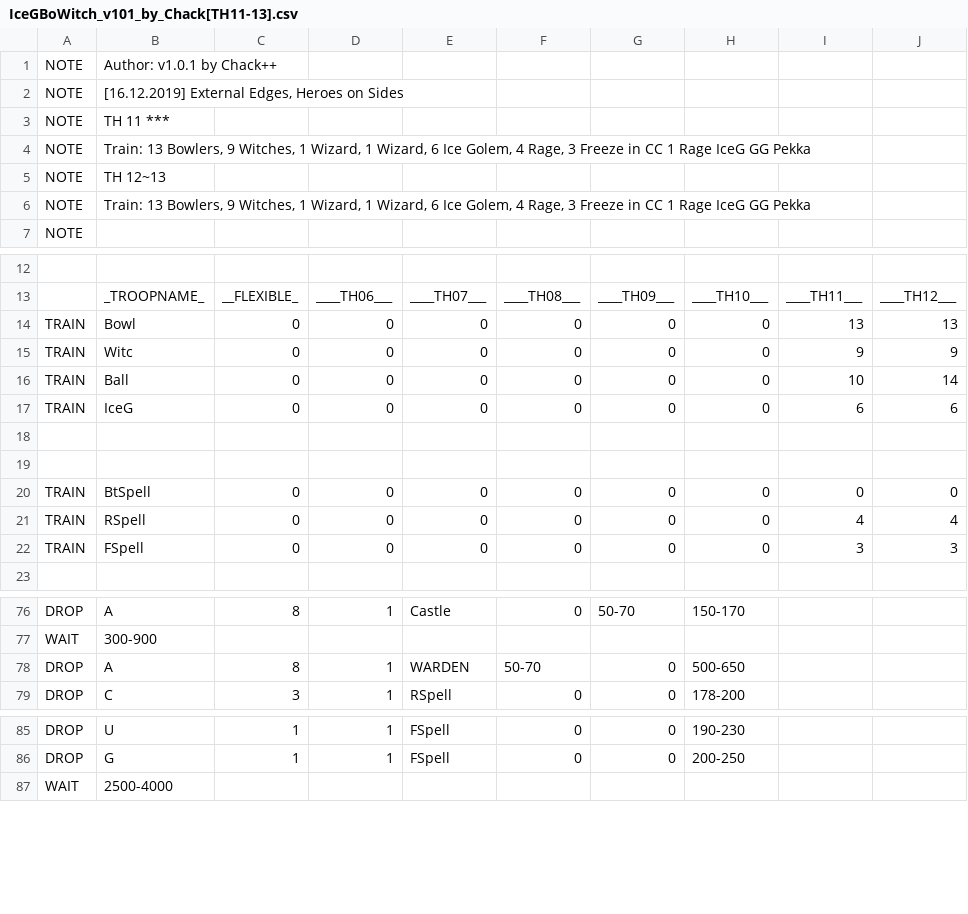
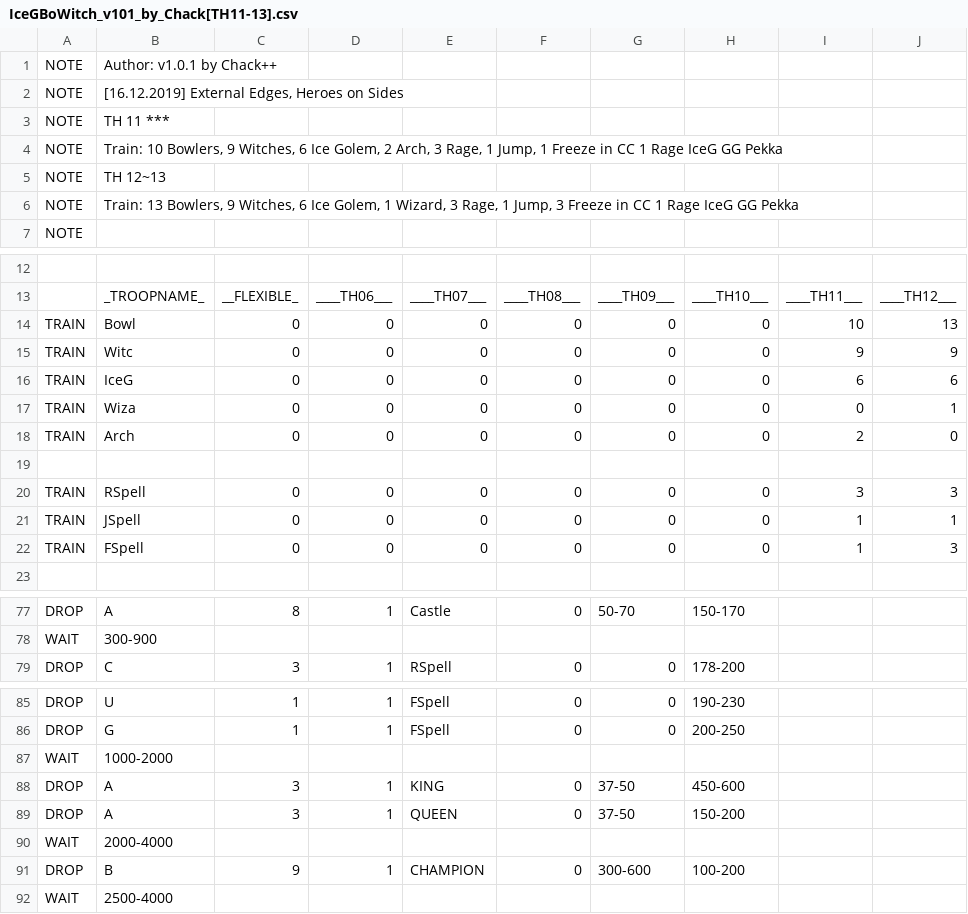
Before and after one commit to ChackBR/MyBot_v7, a CSV file: CSV/Attack/IceGBoWitch_v101_by_Chack[TH11-13].csv, drawn as a sheet; only a part is shown, gaps mark what is left out; removed rows and columns are numbered as before the commit, all else as after; the diff covers the shown part only; the diff names each change by its address in the sheet, - before the commit and + after, or states it on an @@ line.

```diff
--- a/CSV/Attack/IceGBoWitch_v101_by_Chack[TH11-13].csv
+++ b/CSV/Attack/IceGBoWitch_v101_by_Chack[TH11-13].csv
-B4: Train: 13 Bowlers, 9 Witches, 1 Wizard, 1 Wizard, 6 Ice Golem, 4 Rage, 3 Freeze in…
+B4: Train: 10 Bowlers, 9 Witches, 6 Ice Golem, 2 Arch, 3 Rage, 1 Jump, 1 Freeze in…
-B6: …9 Witches, 1 Wizard, 1 Wizard, 6 Ice Golem, 4 Rage, 3 Freeze…
+B6: …9 Witches, 6 Ice Golem, 1 Wizard, 3 Rage, 1 Jump, 3 Freeze…
-I14: 13
+I14: 10
-row 16: TRAIN | Ball | 0 | 0 | 0 | 0 | 0 | 0 | 10 | 14
+row 17: TRAIN | Wiza | 0 | 0 | 0 | 0 | 0 | 0 | 0 | 1
+row 18: TRAIN | Arch | 0 | 0 | 0 | 0 | 0 | 0 | 2 | 0
-row 19: (empty)
-B20: BtSpell
+B20: RSpell
-I20: 0
+I20: 3
-J20: 0
+J20: 3
-B21: RSpell
+B21: JSpell
-I21: 4
+I21: 1
-J21: 4
+J21: 1
-I22: 3
+I22: 1
-row 78: DROP | A | 8 | 1 | WARDEN | 50-70 | 0 | 500-650
@@ row 68 moved to row 87: WAIT @@
@@ row 69 moved to row 88: DROP @@
@@ row 70 moved to row 89: DROP @@
@@ row 71 moved to row 90: WAIT @@
@@ row 72 moved to row 91: DROP @@
```
Also changed, not shown: 6 added rows and 28 edited cells elsewhere in this file, CSV/Attack/DragonBat_v201_by_Chack[TH11-13].csv, CSV/Attack/ElectroLoon_401_by_Chack[TH11-13].csv, 9 other files.
